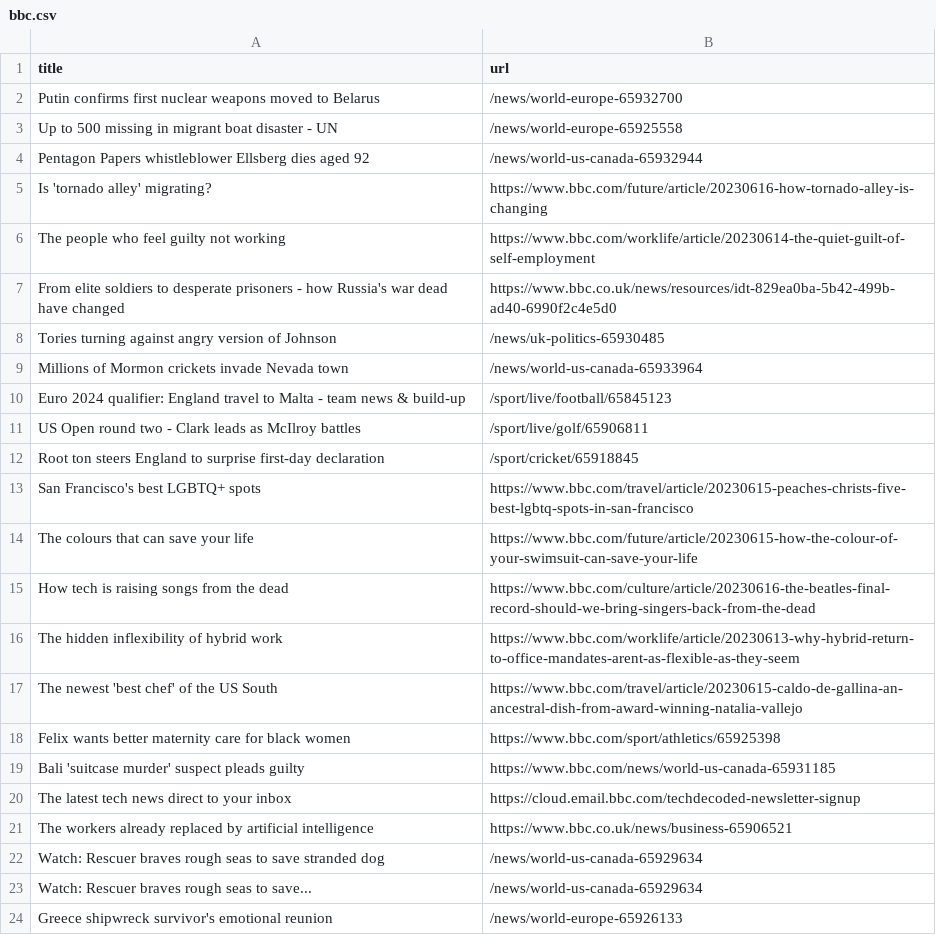
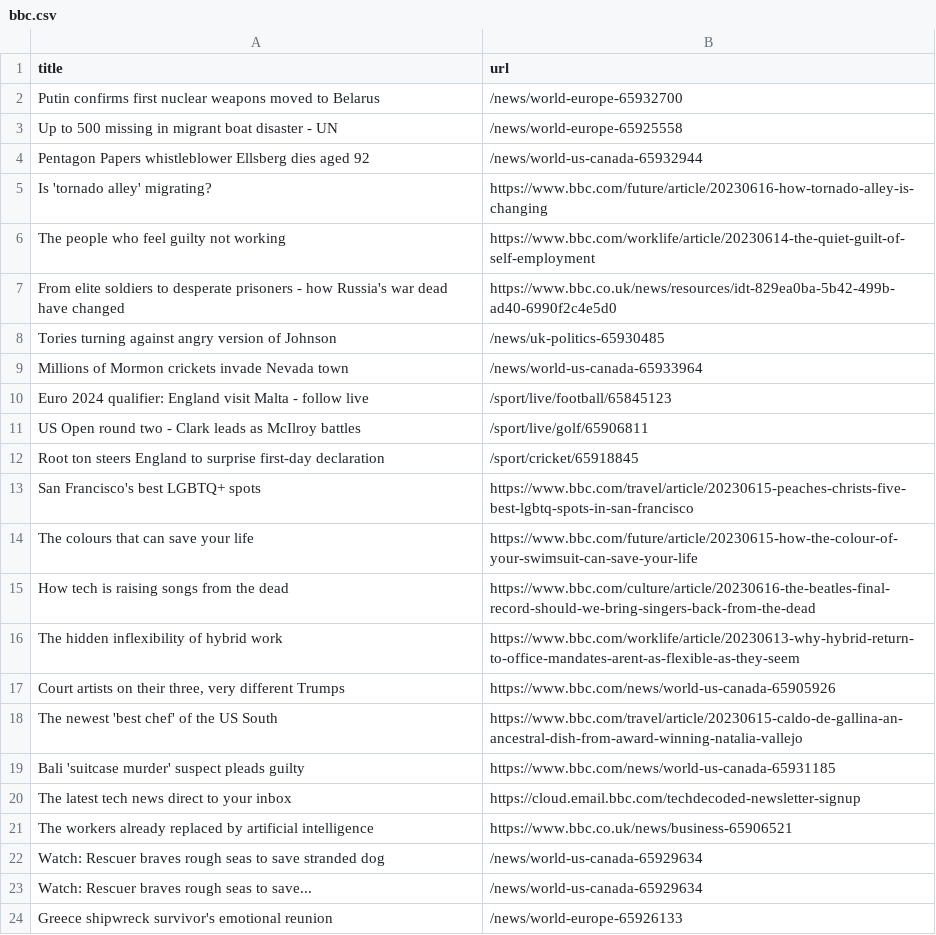
Before and after one commit to terril68/automatic-scraper, a CSV file: bbc.csv, drawn as a sheet; only a part is shown.

```diff
--- a/bbc.csv
+++ b/bbc.csv
@@ -9,3 +9,3 @@ Tories turning against angry version of Johnson,/news/uk-politics-65930485
 Millions of Mormon crickets invade Nevada town,/news/world-us-canada-65933964
-Euro 2024 qualifier: England travel to Malta - team news & build-up,/sport/live/football/65845123
+Euro 2024 qualifier: England visit Malta - follow live,/sport/live/football/65845123
 US Open round two - Clark leads as McIlroy battles,/sport/live/golf/65906811
@@ -16,4 +16,4 @@ How tech is raising songs from the dead,https://www.bbc.com/culture/article/2023
 The hidden inflexibility of hybrid work,https://www.bbc.com/worklife/article/20230613-why-hybrid-return-to-office-mandates-arent-as-flexible-as-they-seem
+"Court artists on their three, very different Trumps",https://www.bbc.com/news/world-us-canada-65905926
 The newest 'best chef' of the US South,https://www.bbc.com/travel/article/20230615-caldo-de-gallina-an-ancestral-dish-from-award-winning-natalia-vallejo
-Felix wants better maternity care for black women,https://www.bbc.com/sport/athletics/65925398
 Bali 'suitcase murder' suspect pleads guilty,https://www.bbc.com/news/world-us-canada-65931185
```
